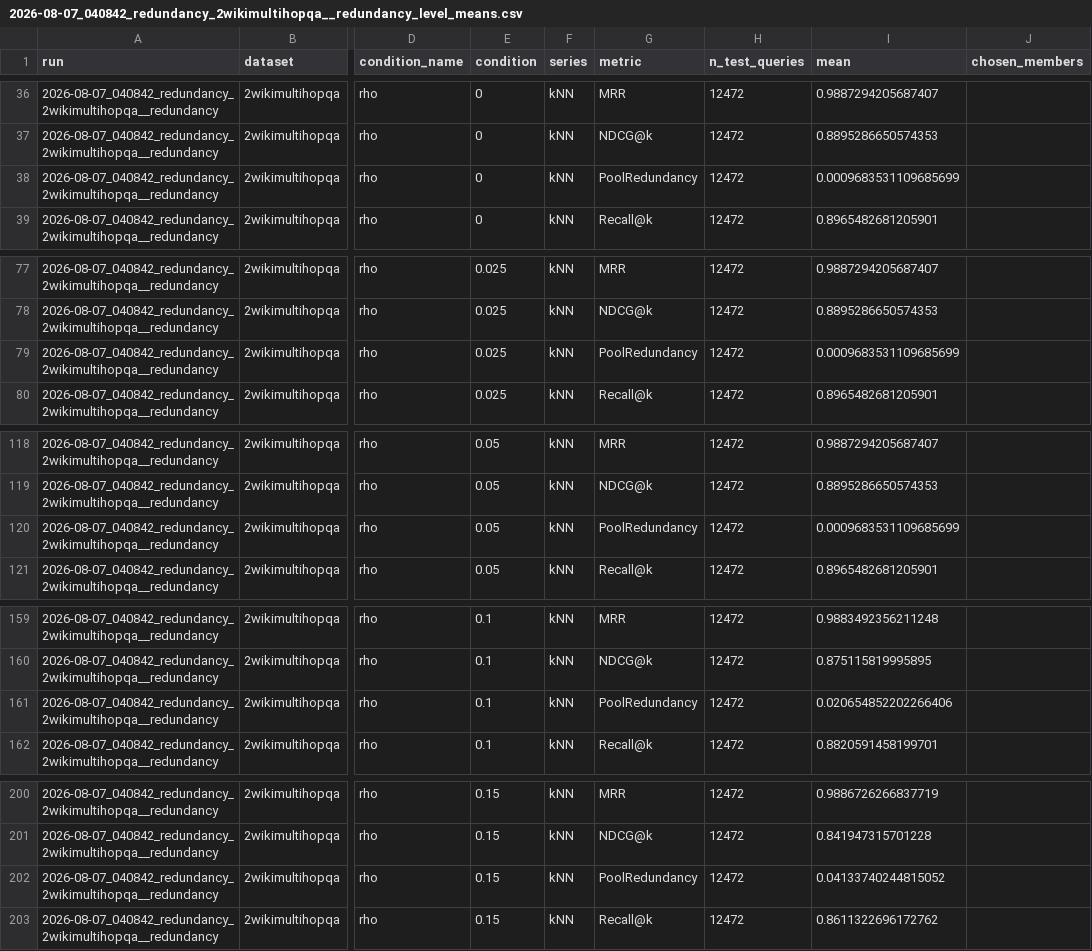
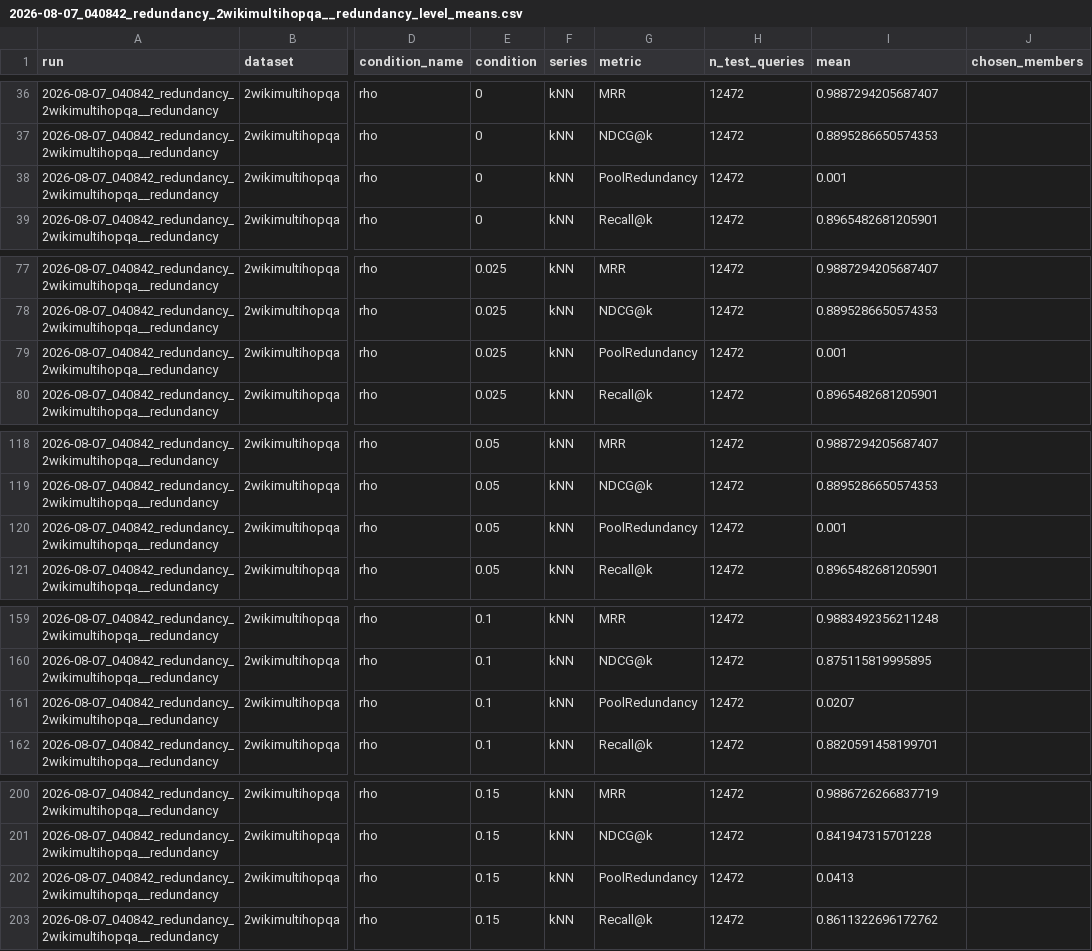
Before and after one commit to GuillaumeBrouillette/finding-the-right-balance, a CSV file: results/revision_stats/table_refresh/2026-08-07_040842_redundancy_2wikimultihopqa__redundancy_level_means.csv, drawn as a sheet; only a part is shown, gaps mark what is left out; the diff covers the shown part only; the diff names each change by its address in the sheet, - before the commit and + after, or states it on an @@ line.

```diff
--- a/results/revision_stats/table_refresh/2026-08-07_040842_redundancy_2wikimultihopqa__redundancy_level_means.csv
+++ b/results/revision_stats/table_refresh/2026-08-07_040842_redundancy_2wikimultihopqa__redundancy_level_means.csv
-I38 (mean): 0.0009683531109685699
+I38 (mean): 0.001
-I79 (mean): 0.0009683531109685699
+I79 (mean): 0.001
-I120 (mean): 0.0009683531109685699
+I120 (mean): 0.001
-I161 (mean): 0.020654852202266406
+I161 (mean): 0.0207
-I202 (mean): 0.04133740244815052
+I202 (mean): 0.0413
```
Also changed, not shown: 3 edited cells elsewhere in this file, results/frozen_rule_transfer_summary.csv, results/revision_stats/table_refresh/2026-08-06_160000_redundancy_musique__redundancy_level_means.csv, 20 other files.
